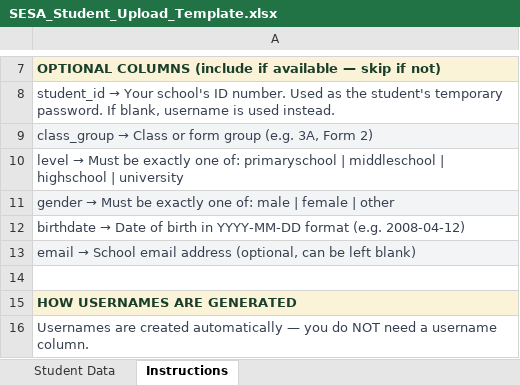
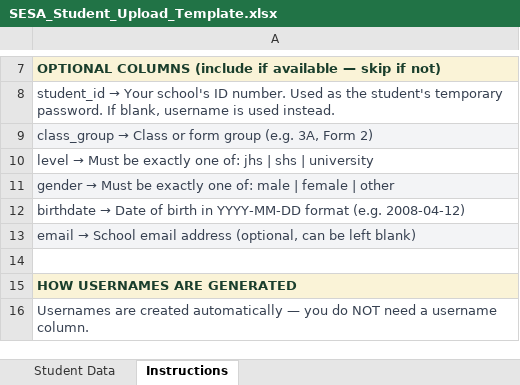
Before and after one commit to attastudy7-sudo/SESA-REFACTORED, an Excel workbook: app/static/downloads/SESA_Student_Upload_Template.xlsx, sheet Instructions, drawn as a sheet; only a part is shown, gaps mark what is left out; values as stored, in another font and other column widths than the file's, no borders; the diff names each change by its address in the sheet, - before the commit and + after, or states it on an @@ line.

```diff
--- a/app/static/downloads/SESA_Student_Upload_Template.xlsx (sheet Instructions)
+++ b/app/static/downloads/SESA_Student_Upload_Template.xlsx (sheet Instructions)
-A10: …one of: primaryschool | middleschool | highschool | university
+A10: …one of: jhs | shs | university
```
Also changed, not shown: sheet Student Data, 28 other files.
